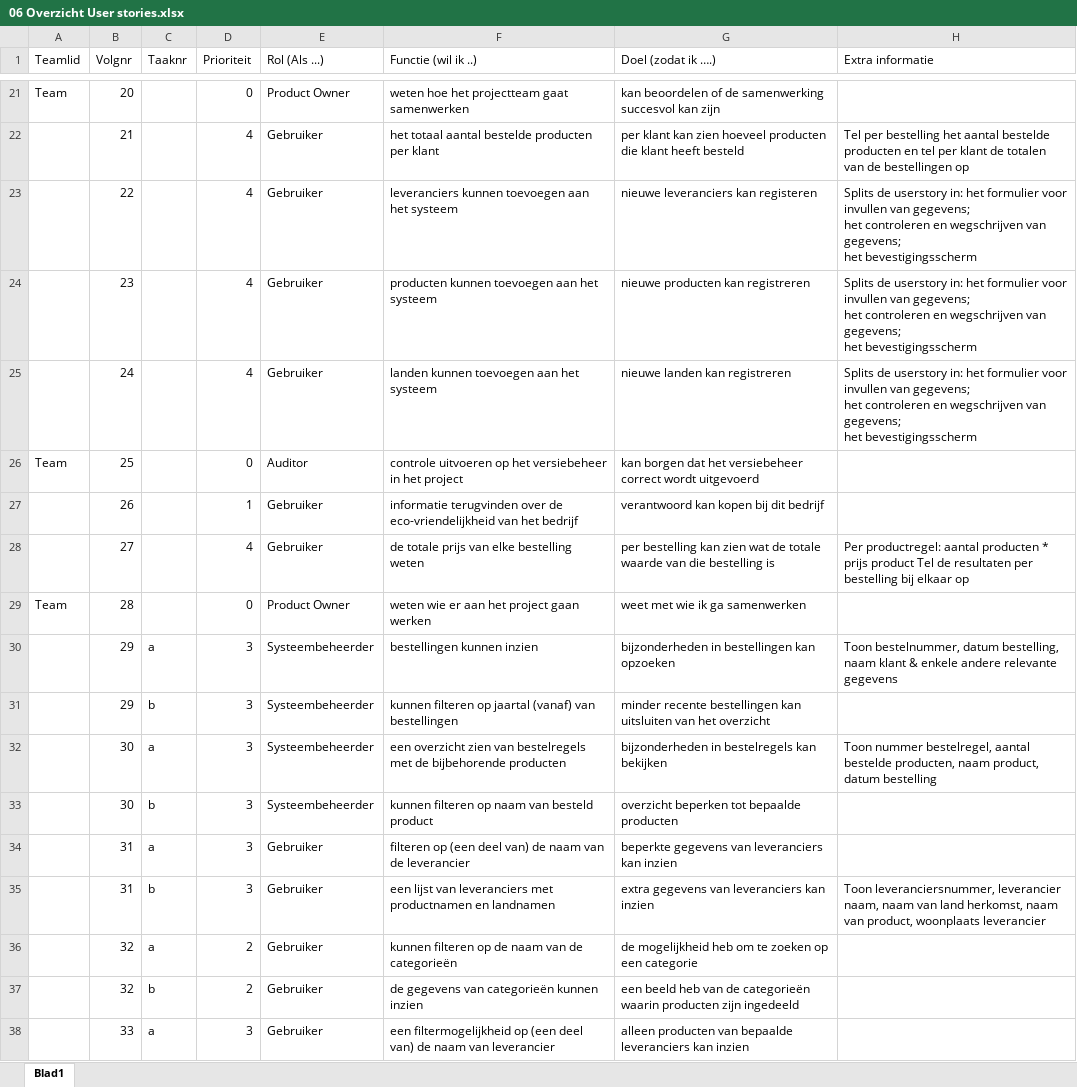
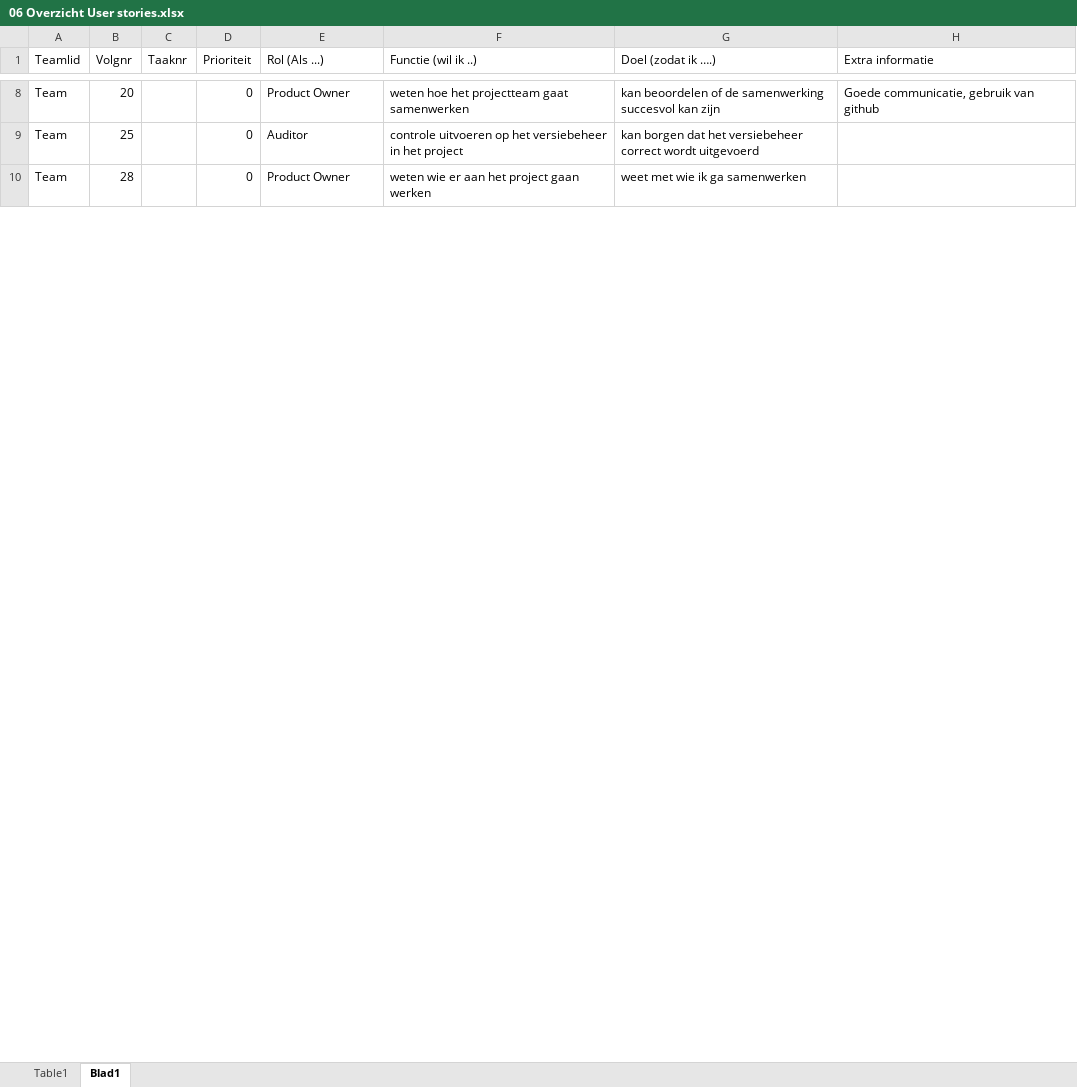
Before and after one commit to Dylanvanschouwen/Project-03, an Excel workbook: Documents/06 Overzicht User stories.xlsx, sheet Blad1, drawn as a sheet; only a part is shown, gaps mark what is left out; values as stored, in another font and other column widths than the file's, no borders; table styles not drawn; removed rows and columns are numbered as before the commit, all else as after; ↵ is a line break in a cell; the diff covers the shown part only; the diff names each change by its address in the sheet, - before the commit and + after, or states it on an @@ line.

```diff
--- a/Documents/06 Overzicht User stories.xlsx (sheet Blad1)
+++ b/Documents/06 Overzicht User stories.xlsx (sheet Blad1)
+sheet tab: Table1
-H8 (Extra informatie): (empty)
+H8 (Extra informatie): Goede communicatie, gebruik van github
-row 22:  | 21 |  | 4 | Gebruiker | het totaal aantal bestelde producten per klant | per klant kan zien hoeveel producten die klant heeft besteld | Tel per bestelling het aantal bestelde producten en tel per klant de totalen van de bestellingen op
-row 23:  | 22 |  | 4 | Gebruiker | leveranciers kunnen toevoegen aan het systeem | nieuwe leveranciers kan registeren | Splits de userstory in: het formulier voor invullen van gegevens; ↵ het controleren en wegschrijven van gegevens; ↵ het bevestigingsscherm
-row 24:  | 23 |  | 4 | Gebruiker | producten kunnen toevoegen aan het systeem | nieuwe producten kan registreren | Splits de userstory in: het formulier voor invullen van gegevens; ↵ het controleren en wegschrijven van gegevens; ↵ het bevestigingsscherm
-row 25:  | 24 |  | 4 | Gebruiker | landen kunnen toevoegen aan het systeem | nieuwe landen kan registreren | Splits de userstory in: het formulier voor invullen van gegevens; ↵ het controleren en wegschrijven van gegevens; ↵ het bevestigingsscherm
-row 27:  | 26 |  | 1 | Gebruiker | informatie terugvinden over de eco-vriendelijkheid van het bedrijf | verantwoord kan kopen bij dit bedrijf
-row 28:  | 27 |  | 4 | Gebruiker | de totale prijs van elke bestelling weten | per bestelling kan zien wat de totale waarde van die bestelling is | Per productregel: aantal producten * prijs product Tel de resultaten per bestelling bij elkaar op
-row 30:  | 29 | a | 3 | Systeembeheerder | bestellingen kunnen inzien | bijzonderheden in bestellingen kan opzoeken | Toon bestelnummer, datum bestelling, naam klant & enkele andere relevante gegevens
-row 31:  | 29 | b | 3 | Systeembeheerder | kunnen filteren op jaartal (vanaf) van bestellingen | minder recente bestellingen kan uitsluiten van het overzicht
-row 32:  | 30 | a | 3 | Systeembeheerder | een overzicht zien van bestelregels met de bijbehorende producten | bijzonderheden in bestelregels kan bekijken | Toon nummer bestelregel, aantal bestelde producten, naam product, datum bestelling
-row 33:  | 30 | b | 3 | Systeembeheerder | kunnen filteren op naam van besteld product | overzicht beperken tot bepaalde producten
-row 34:  | 31 | a | 3 | Gebruiker | filteren op (een deel van) de naam van de leverancier | beperkte gegevens van leveranciers kan inzien
-row 35:  | 31 | b | 3 | Gebruiker | een lijst van leveranciers met productnamen en landnamen | extra gegevens van leveranciers kan inzien | Toon leveranciersnummer, leverancier naam, naam van land herkomst, naam van product, woonplaats leverancier
-row 36:  | 32 | a | 2 | Gebruiker | kunnen filteren op de naam van de categorieën | de mogelijkheid heb om te zoeken op een categorie
-row 37:  | 32 | b | 2 | Gebruiker | de gegevens van categorieën kunnen inzien | een beeld heb van de categorieën waarin producten zijn ingedeeld
-row 38:  | 33 | a | 3 | Gebruiker | een filtermogelijkheid op (een deel van) de naam van leverancier | alleen producten van bepaalde leveranciers kan inzien
```
Also changed, not shown: 32 added rows, 16 removed rows and 22 edited cells elsewhere in this sheet, 9 other files.
